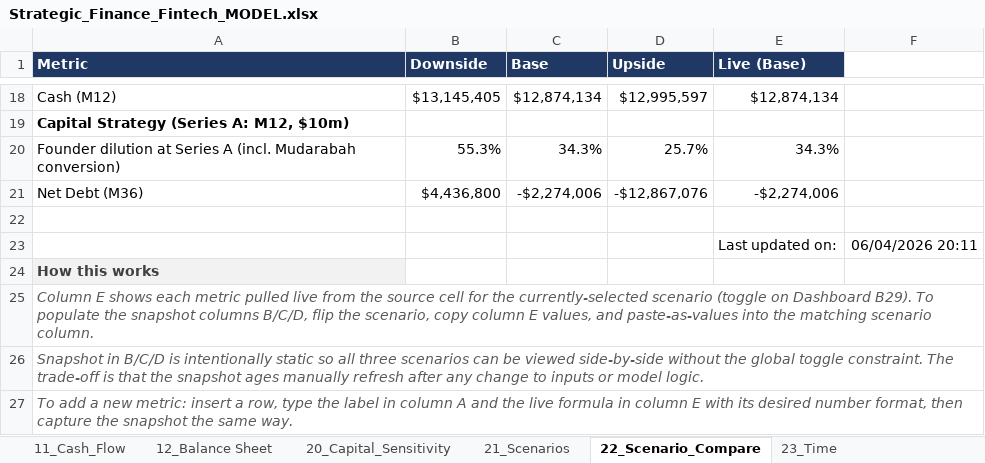
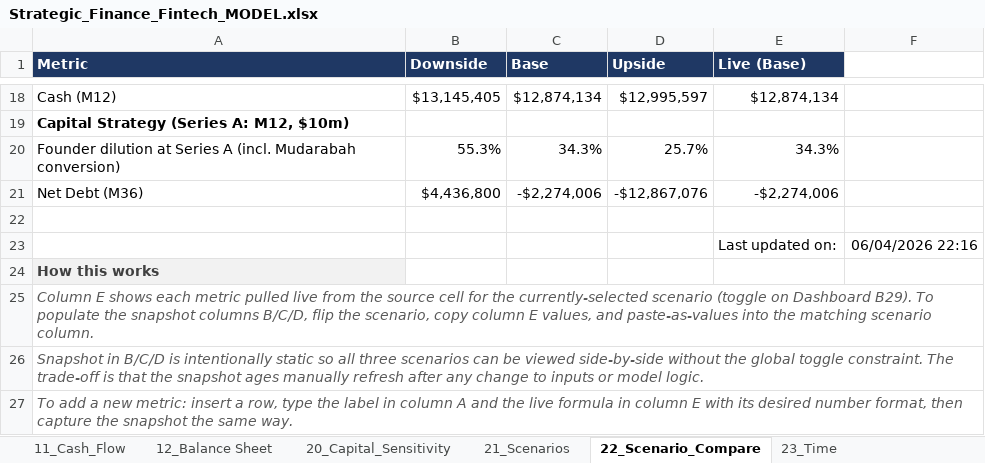
Before and after one commit to 2P3C7R3/Fintech_3Statement_Model, an Excel workbook: Strategic_Finance_Fintech_MODEL.xlsx, sheet 22_Scenario_Compare, drawn as a sheet; only a part is shown, gaps mark what is left out; values as stored, in another font and other column widths than the file's, no borders; the diff names each change by its address in the sheet, - before the commit and + after, or states it on an @@ line.

```diff
--- a/Strategic_Finance_Fintech_MODEL.xlsx (sheet 22_Scenario_Compare)
+++ b/Strategic_Finance_Fintech_MODEL.xlsx (sheet 22_Scenario_Compare)
-F23: 06/04/2026 20:11
+F23: 06/04/2026 22:16
```
Also changed, not shown: sheet 20_Capital_Sensitivity, formulas that keep their value.
